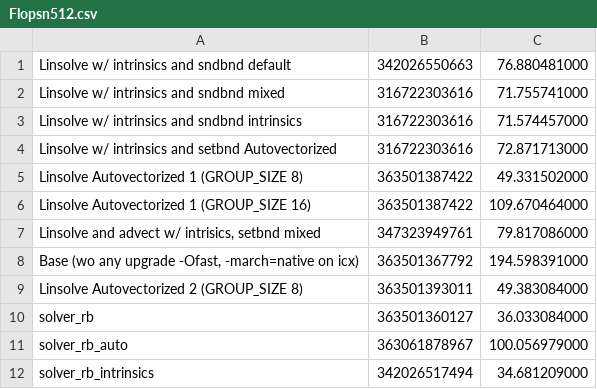
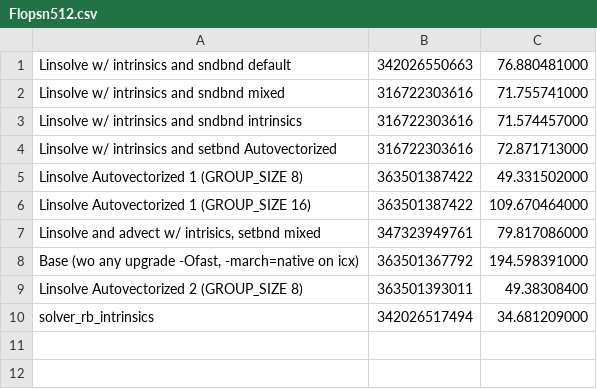
Before and after one commit to FranGozze/navier-stokes, a CSV file: tp2/sv/clang/Flopsn512.csv, drawn as a sheet.

```diff
--- a/tp2/sv/clang/Flopsn512.csv
+++ b/tp2/sv/clang/Flopsn512.csv
@@ -8,5 +8,3 @@ Linsolve Autovectorized 1 (GROUP_SIZE 16),363501387422,109.670464000
 "Base (wo any upgrade -Ofast, -march=native on icx)",363501367792,194.598391000
-Linsolve Autovectorized 2 (GROUP_SIZE 8),363501393011,49.383084000
-solver_rb,363501360127,36.033084000
-solver_rb_auto,363061878967,100.056979000
+Linsolve Autovectorized 2 (GROUP_SIZE 8),363501393011,49.38308400
 solver_rb_intrinsics,342026517494,34.681209000
```
Also changed, not shown: tp2/sv/gcc/Flopsn512.csv, tp2/sv/icx/Flopsn512.csv.
